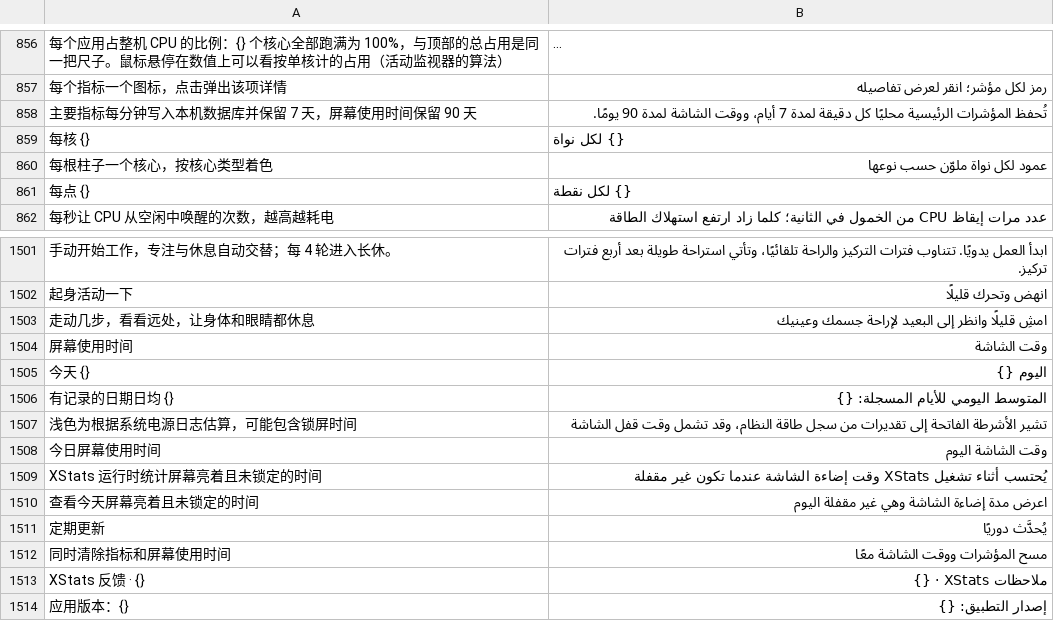
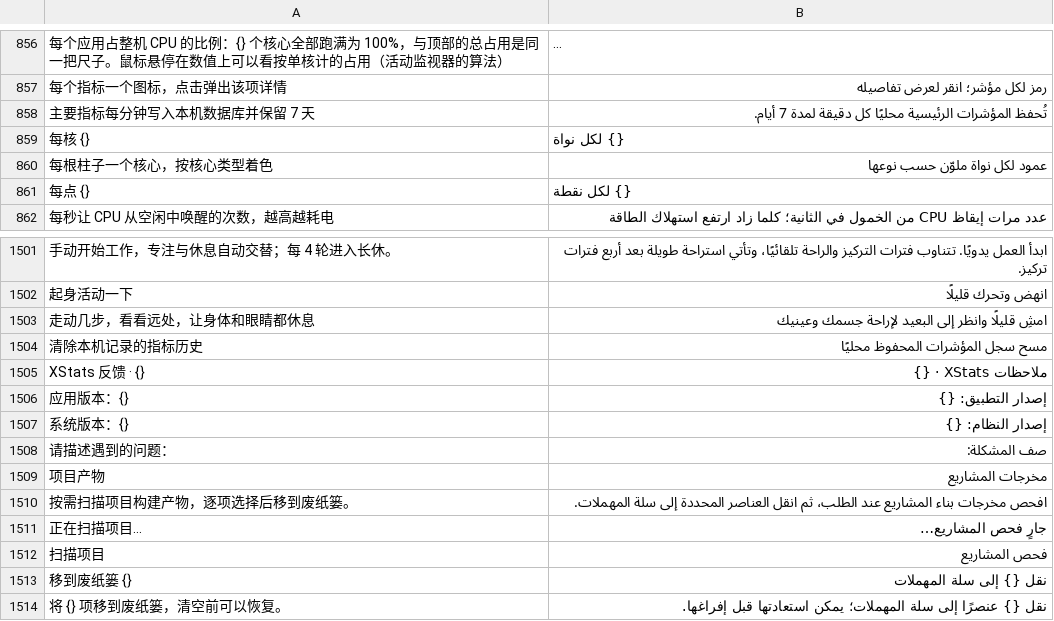
Before and after one commit to ysicing/XStats, a TSV file: Packages/XStatsKit/Sources/Localization/Resources/ar.tsv, drawn as a sheet; only a part is shown, gaps mark what is left out; the shorter side is filled out with more unchanged rows; long unchanged cells end in …; removed rows and columns are numbered as before the commit, all else as after; the diff names each change by its address in the sheet, - before the commit and + after, or states it on an @@ line.

```diff
--- a/Packages/XStatsKit/Sources/Localization/Resources/ar.tsv
+++ b/Packages/XStatsKit/Sources/Localization/Resources/ar.tsv
-row 858: 主要指标每分钟写入本机数据库并保留 7 天，屏幕使用时间保留 90 天 | تُحفظ المؤشرات الرئيسية محليًا كل دقيقة لمدة 7 أيام، ووقت الشاشة لمدة 90 يومًا.
+row 858: 主要指标每分钟写入本机数据库并保留 7 天 | تُحفظ المؤشرات الرئيسية محليًا كل دقيقة لمدة 7 أيام.
-row 1504: 屏幕使用时间 | وقت الشاشة
-row 1505: 今天 {} | اليوم {}
-row 1506: 有记录的日期日均 {} | المتوسط اليومي للأيام المسجلة: {}
-row 1507: 浅色为根据系统电源日志估算，可能包含锁屏时间 | تشير الأشرطة الفاتحة إلى تقديرات من سجل طاقة النظام، وقد تشمل وقت قفل الشاشة
-row 1508: 今日屏幕使用时间 | وقت الشاشة اليوم
-row 1509: XStats 运行时统计屏幕亮着且未锁定的时间 | يُحتسب أثناء تشغيل XStats وقت إضاءة الشاشة عندما تكون غير مقفلة
-row 1510: 查看今天屏幕亮着且未锁定的时间 | اعرض مدة إضاءة الشاشة وهي غير مقفلة اليوم
-row 1511: 定期更新 | يُحدَّث دوريًا
-row 1512: 同时清除指标和屏幕使用时间 | مسح المؤشرات ووقت الشاشة معًا
+row 1504: 清除本机记录的指标历史 | مسح سجل المؤشرات المحفوظ محليًا
```
Also changed, not shown: Packages/XStatsKit/Sources/Localization/Resources/de.tsv, Packages/XStatsKit/Sources/Localization/Resources/es.tsv, 21 other files.
